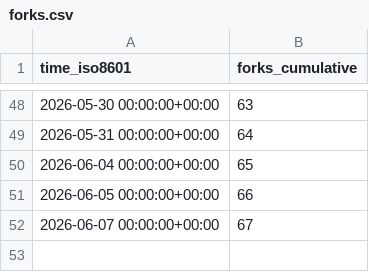
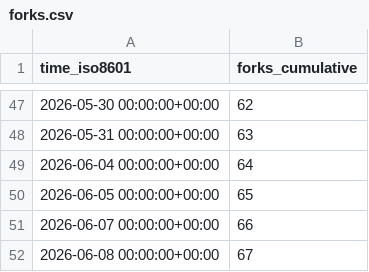
Before and after one commit to microsoft/power-platform-skills, a CSV file: microsoft/power-platform-skills/ghrs-data/forks.csv, drawn as a sheet; only a part is shown, gaps mark what is left out; the diff covers the shown part only.

```diff
--- a/microsoft/power-platform-skills/ghrs-data/forks.csv
+++ b/microsoft/power-platform-skills/ghrs-data/forks.csv
@@ -48,5 +47,6 @@ time_iso8601,forks_cumulative
-2026-05-30 00:00:00+00:00,63
-2026-05-31 00:00:00+00:00,64
-2026-06-04 00:00:00+00:00,65
-2026-06-05 00:00:00+00:00,66
-2026-06-07 00:00:00+00:00,67
+2026-05-30 00:00:00+00:00,62
+2026-05-31 00:00:00+00:00,63
+2026-06-04 00:00:00+00:00,64
+2026-06-05 00:00:00+00:00,65
+2026-06-07 00:00:00+00:00,66
+2026-06-08 00:00:00+00:00,67
```
Also changed, not shown: 1 removed row and 26 edited cells elsewhere in this file, microsoft/power-platform-skills/ghrs-data/stargazers.csv.
